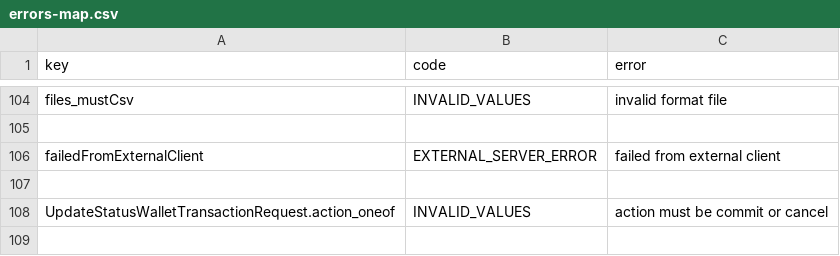
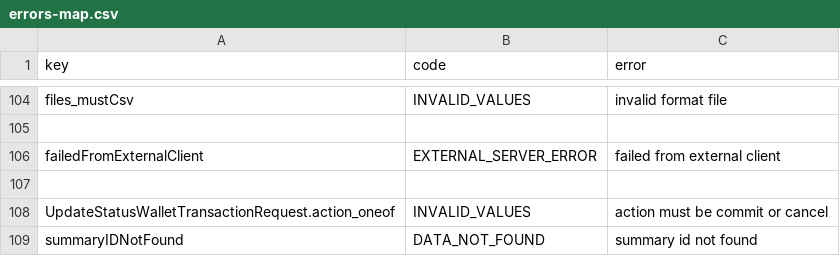
Before and after one commit to budhip/coba-coba, a CSV file: storages/errors-map.csv, drawn as a sheet; only a part is shown, gaps mark what is left out; the diff names each change by its address in the sheet, - before the commit and + after, or states it on an @@ line.

```diff
--- a/storages/errors-map.csv
+++ b/storages/errors-map.csv
+row 109: summaryIDNotFound | DATA_NOT_FOUND | summary id not found
```
Also changed, not shown: 7 other files.
